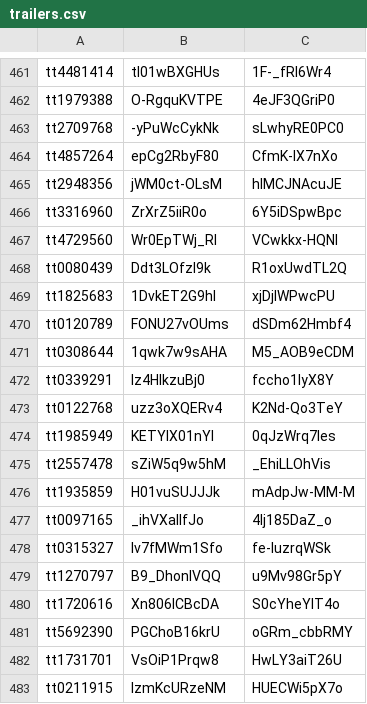
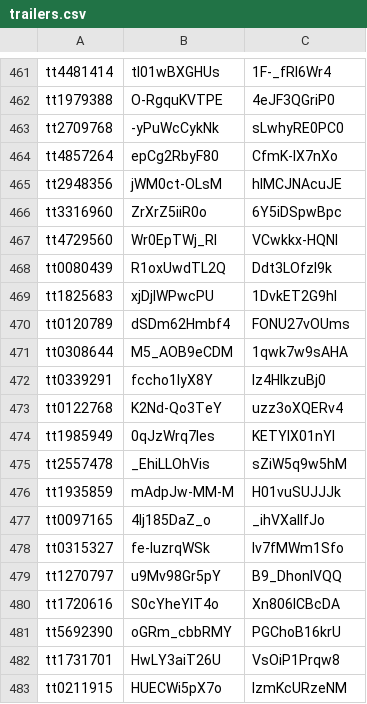
Before and after one commit to DimaSuharchuk/Movies, a CSV file: sites/all/libraries/translations/trailers.csv, drawn as a sheet; only a part is shown, gaps mark what is left out; the diff covers the shown part only.

Commit message:
Added 18 movies. Fixed confused trailers

```diff
--- a/sites/all/libraries/translations/trailers.csv
+++ b/sites/all/libraries/translations/trailers.csv
@@ -467,17 +467,17 @@ tt3316960,ZrXrZ5iiR0o,6Y5iDSpwBpc
 tt4729560,Wr0EpTWj_RI,VCwkkx-HQNI
-tt0080439,Ddt3LOfzI9k,R1oxUwdTL2Q
-tt1825683,1DvkET2G9hI,xjDjIWPwcPU
-tt0120789,FONU27vOUms,dSDm62Hmbf4
-tt0308644,1qwk7w9sAHA,M5_AOB9eCDM
-tt0339291,Iz4HIkzuBj0,fccho1IyX8Y
-tt0122768,uzz3oXQERv4,K2Nd-Qo3TeY
-tt1985949,KETYlX01nYI,0qJzWrq7les
-tt2557478,sZiW5q9w5hM,_EhiLLOhVis
-tt1935859,H01vuSUJJJk,mAdpJw-MM-M
-tt0097165,_ihVXaIlfJo,4lj185DaZ_o
-tt0315327,lv7fMWm1Sfo,fe-luzrqWSk
-tt1270797,B9_DhonlVQQ,u9Mv98Gr5pY
-tt1720616,Xn806ICBcDA,S0cYheYIT4o
-tt5692390,PGChoB16krU,oGRm_cbbRMY
-tt1731701,VsOiP1Prqw8,HwLY3aiT26U
-tt0211915,IzmKcURzeNM,HUECWi5pX7o
+tt0080439,R1oxUwdTL2Q,Ddt3LOfzI9k
+tt1825683,xjDjIWPwcPU,1DvkET2G9hI
+tt0120789,dSDm62Hmbf4,FONU27vOUms
+tt0308644,M5_AOB9eCDM,1qwk7w9sAHA
+tt0339291,fccho1IyX8Y,Iz4HIkzuBj0
+tt0122768,K2Nd-Qo3TeY,uzz3oXQERv4
+tt1985949,0qJzWrq7les,KETYlX01nYI
+tt2557478,_EhiLLOhVis,sZiW5q9w5hM
+tt1935859,mAdpJw-MM-M,H01vuSUJJJk
+tt0097165,4lj185DaZ_o,_ihVXaIlfJo
+tt0315327,fe-luzrqWSk,lv7fMWm1Sfo
+tt1270797,u9Mv98Gr5pY,B9_DhonlVQQ
+tt1720616,S0cYheYIT4o,Xn806ICBcDA
+tt5692390,oGRm_cbbRMY,PGChoB16krU
+tt1731701,HwLY3aiT26U,VsOiP1Prqw8
+tt0211915,HUECWi5pX7o,IzmKcURzeNM
```
Also changed, not shown: 18 added rows and 56 edited cells elsewhere in this file, 2 other files.
